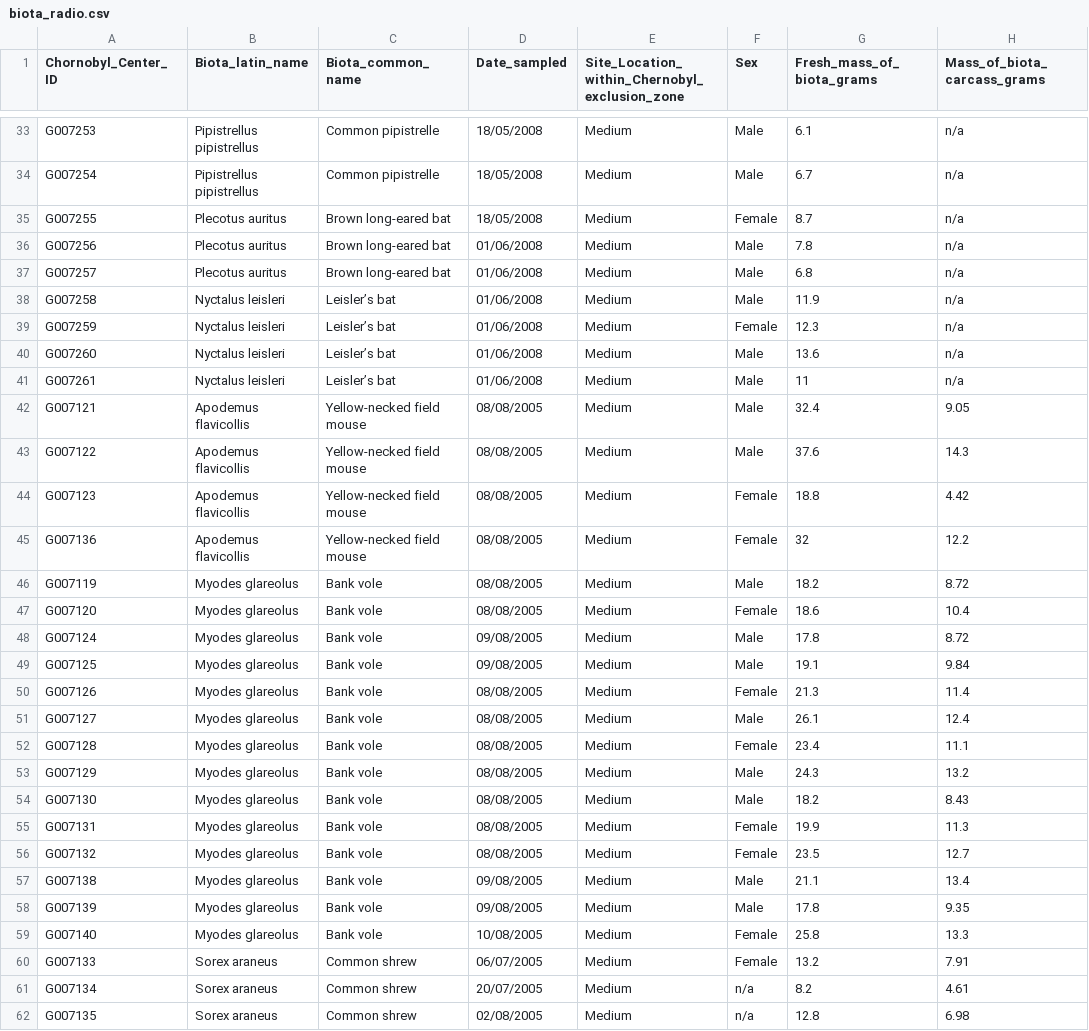
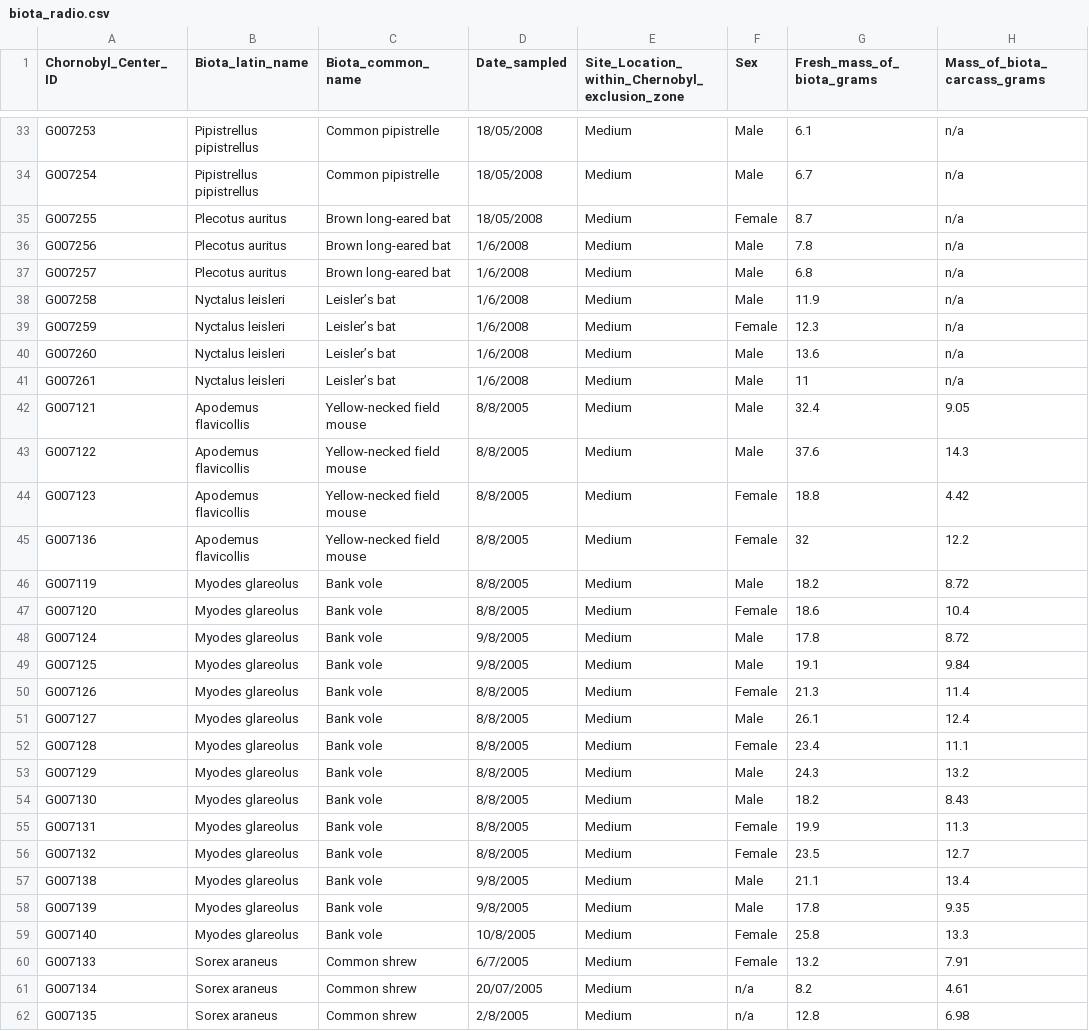
Before and after one commit to mzicius/data, a CSV file: biota_radio.csv, drawn as a sheet; only a part is shown, gaps mark what is left out; the diff covers the shown part only; the diff names each change by its address in the sheet, - before the commit and + after, or states it on an @@ line.

Commit message:
Add files via upload

```diff
--- a/biota_radio.csv
+++ b/biota_radio.csv
-D36:D41 (Date_sampled): 01/06/2008
+D36:D41 (Date_sampled): 1/6/2008
-D42:D47 (Date_sampled): 08/08/2005
+D42:D47 (Date_sampled): 8/8/2005
-D48:D49 (Date_sampled): 09/08/2005
+D48:D49 (Date_sampled): 9/8/2005
-D50:D56 (Date_sampled): 08/08/2005
+D50:D56 (Date_sampled): 8/8/2005
-D57:D58 (Date_sampled): 09/08/2005
+D57:D58 (Date_sampled): 9/8/2005
-D59 (Date_sampled): 10/08/2005
+D59 (Date_sampled): 10/8/2005
-D60 (Date_sampled): 06/07/2005
+D60 (Date_sampled): 6/7/2005
-D62 (Date_sampled): 02/08/2005
+D62 (Date_sampled): 2/8/2005
```
Also changed, not shown: 25 edited cells elsewhere in this file.
